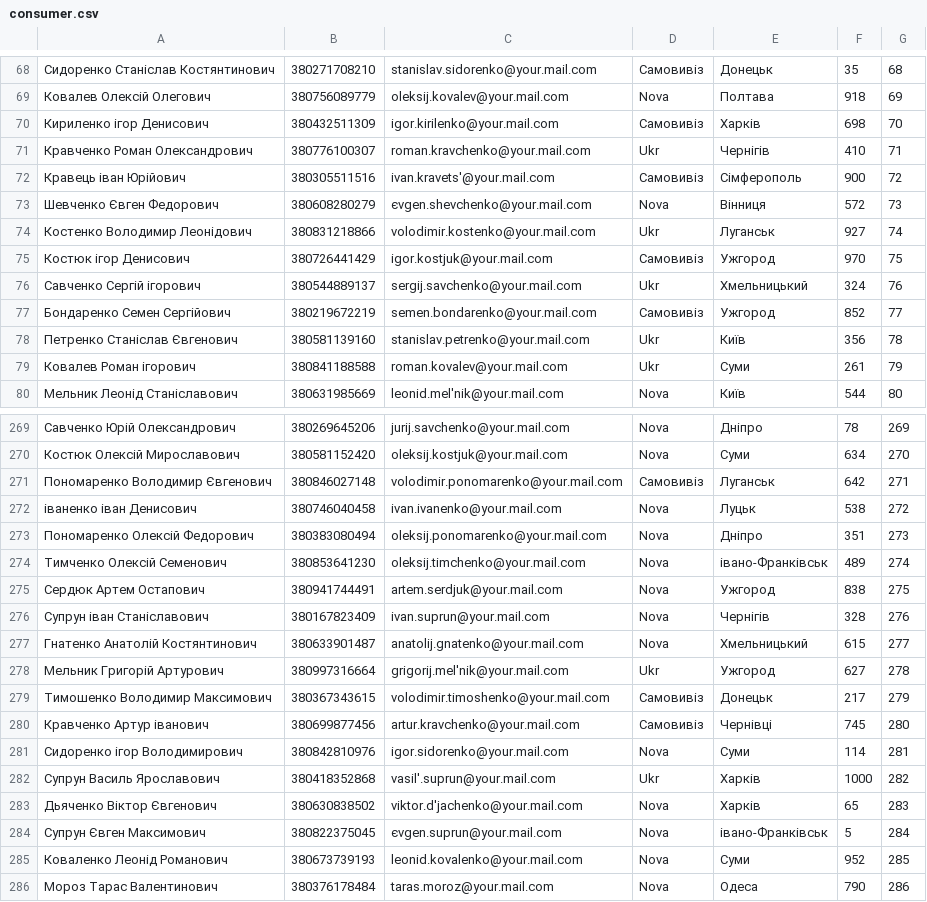
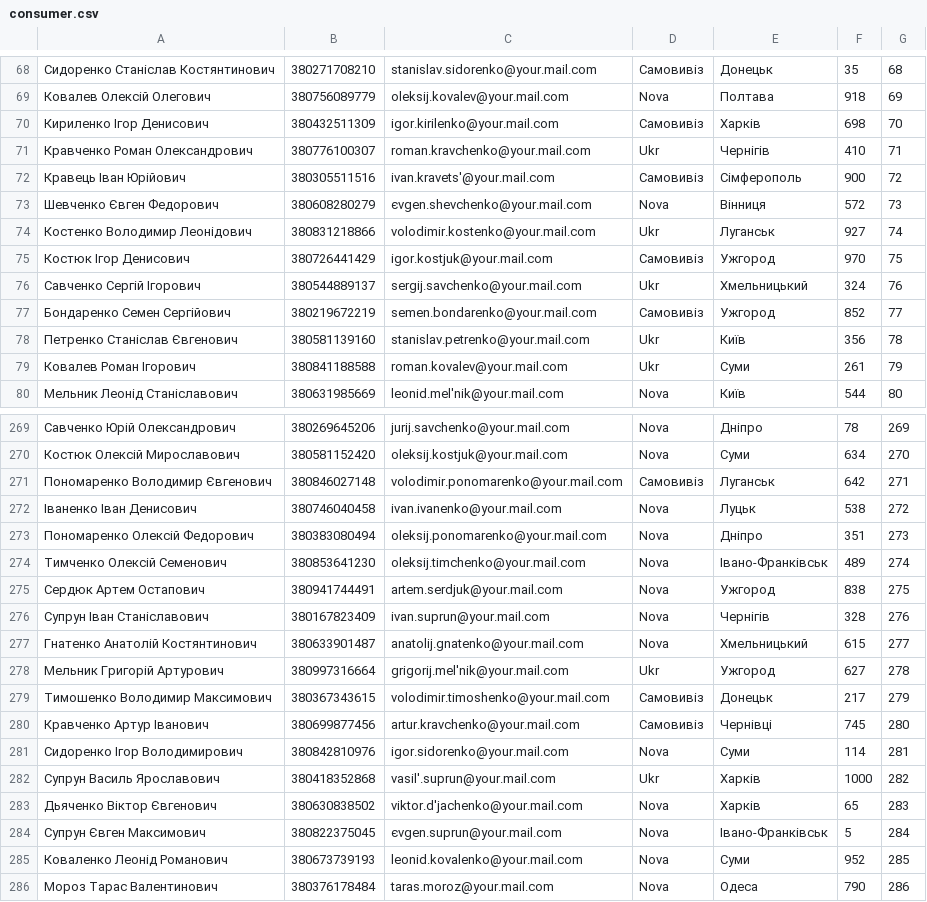
Before and after one commit to ishkovruslan/Dropshipping, a CSV file: data/consumer.csv, drawn as a sheet; only a part is shown, gaps mark what is left out; the diff covers the shown part only; the diff names each change by its address in the sheet, - before the commit and + after, or states it on an @@ line.

```diff
--- a/data/consumer.csv
+++ b/data/consumer.csv
-A70: Кириленко iгор Денисович
+A70: Кириленко Ігор Денисович
-A72: Кравець iван Юрiйович
+A72: Кравець Іван Юрiйович
-A75: Костюк iгор Денисович
+A75: Костюк Ігор Денисович
-A76: Савченко Сергiй iгорович
+A76: Савченко Сергiй Ігорович
-A79: Ковалев Роман iгорович
+A79: Ковалев Роман Ігорович
-A272: iваненко iван Денисович
+A272: Іваненко Іван Денисович
-E274: iвано-Франкiвськ
+E274: Івано-Франкiвськ
-A276: Супрун iван Станiславович
+A276: Супрун Іван Станiславович
-A280: Кравченко Артур iванович
+A280: Кравченко Артур Іванович
-A281: Сидоренко iгор Володимирович
+A281: Сидоренко Ігор Володимирович
-E284: iвано-Франкiвськ
+E284: Івано-Франкiвськ
```
Also changed, not shown: 68 edited cells elsewhere in this file, 6 other files.
